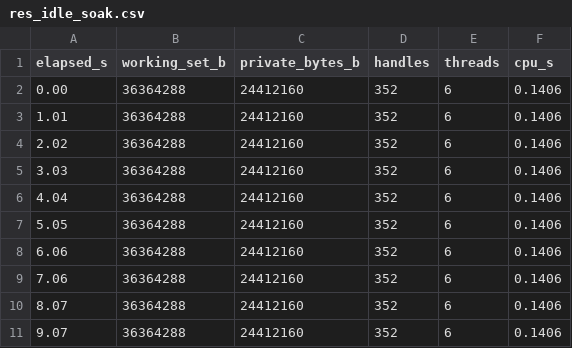
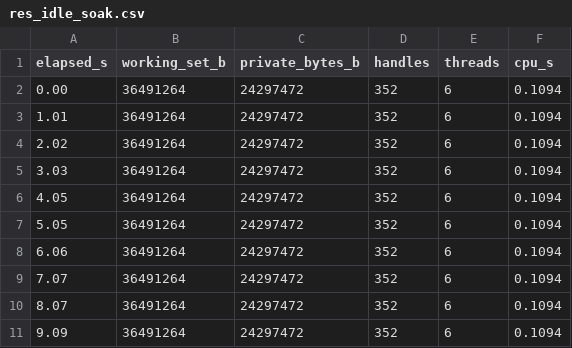
Before and after one commit to avirooppal/Sanctum, a CSV file: evals/results/exe/res_idle_soak.csv, drawn as a sheet.

```diff
--- a/evals/results/exe/res_idle_soak.csv
+++ b/evals/results/exe/res_idle_soak.csv
@@ -1,11 +1,11 @@
 elapsed_s,working_set_b,private_bytes_b,handles,threads,cpu_s
-0.00,36364288,24412160,352,6,0.1406
-1.01,36364288,24412160,352,6,0.1406
-2.02,36364288,24412160,352,6,0.1406
-3.03,36364288,24412160,352,6,0.1406
-4.04,36364288,24412160,352,6,0.1406
-5.05,36364288,24412160,352,6,0.1406
-6.06,36364288,24412160,352,6,0.1406
-7.06,36364288,24412160,352,6,0.1406
-8.07,36364288,24412160,352,6,0.1406
-9.07,36364288,24412160,352,6,0.1406
+0.00,36491264,24297472,352,6,0.1094
+1.01,36491264,24297472,352,6,0.1094
+2.02,36491264,24297472,352,6,0.1094
+3.03,36491264,24297472,352,6,0.1094
+4.05,36491264,24297472,352,6,0.1094
+5.05,36491264,24297472,352,6,0.1094
+6.06,36491264,24297472,352,6,0.1094
+7.07,36491264,24297472,352,6,0.1094
+8.07,36491264,24297472,352,6,0.1094
+9.09,36491264,24297472,352,6,0.1094
```
Also changed, not shown: evals/results/exe/perf_idle_cpu.csv, evals/results/exe/res_chat_soak.csv, 23 other files.
